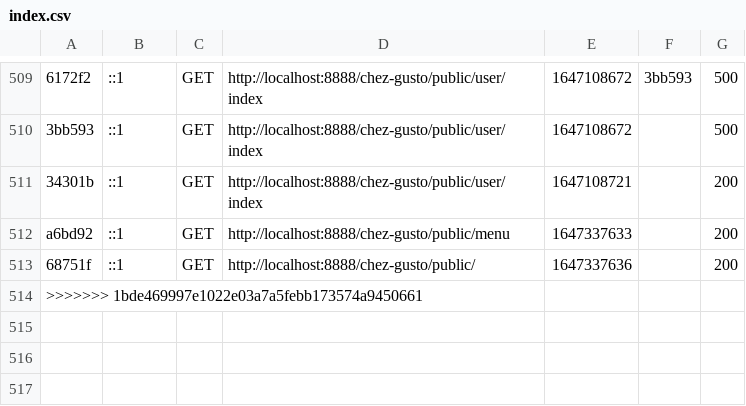
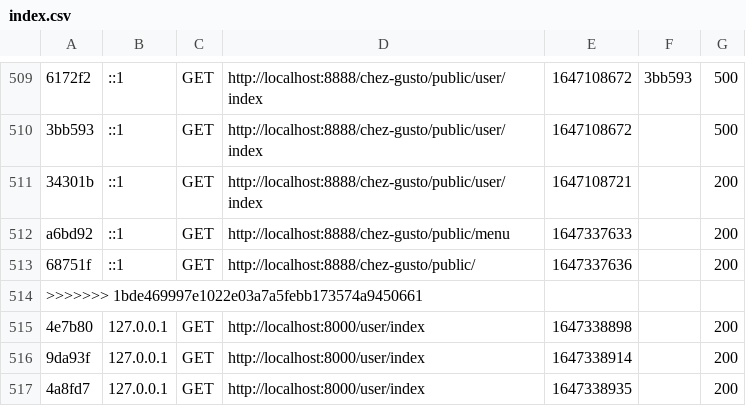
Before and after one commit to ProjetSymfony1/Projet, a CSV file: var/cache/dev/profiler/index.csv, drawn as a sheet; only a part is shown, gaps mark what is left out.

Commit message:
rafactoring homepage user

```diff
--- a/var/cache/dev/profiler/index.csv
+++ b/var/cache/dev/profiler/index.csv
@@ -514 +514,4 @@ a6bd92,::1,GET,http://localhost:8888/chez-gusto/public/menu,1647337633,,200
 >>>>>>> 1bde469997e1022e03a7a5febb173574a9450661
+4e7b80,127.0.0.1,GET,http://localhost:8000/user/index,1647338898,,200
+9da93f,127.0.0.1,GET,http://localhost:8000/user/index,1647338914,,200
+4a8fd7,127.0.0.1,GET,http://localhost:8000/user/index,1647338935,,200
```
Also changed, not shown: 12 other files.
